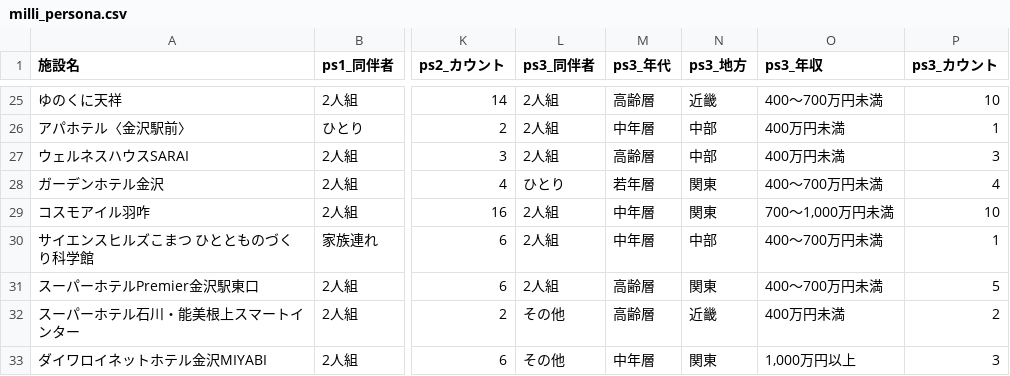
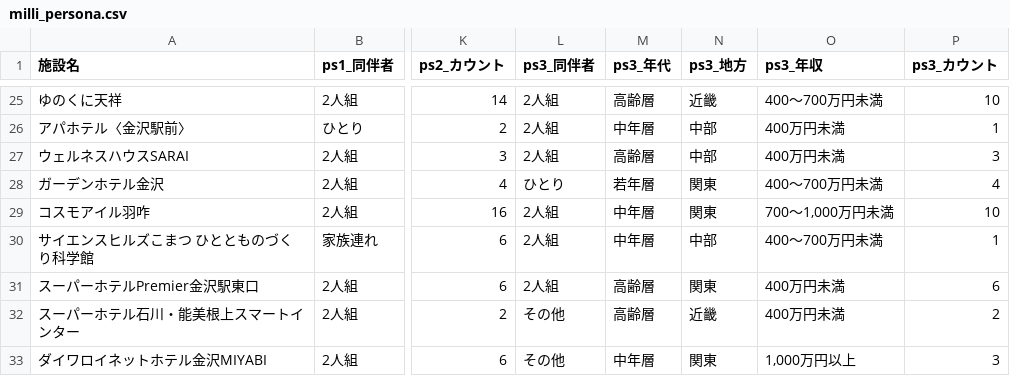
Before and after one commit to BeeB-C4N/tifo, a CSV file: ishikawa/milli_persona.csv, drawn as a sheet; only a part is shown, gaps mark what is left out; the diff names each change by its address in the sheet, - before the commit and + after, or states it on an @@ line.

```diff
--- a/ishikawa/milli_persona.csv
+++ b/ishikawa/milli_persona.csv
-O31 (ps3_年収): 400～700万円未満
+O31 (ps3_年収): 400万円未満
-P31 (ps3_カウント): 5
+P31 (ps3_カウント): 6
```
Also changed, not shown: ishikawa/milli_score.csv, 1 other file.
